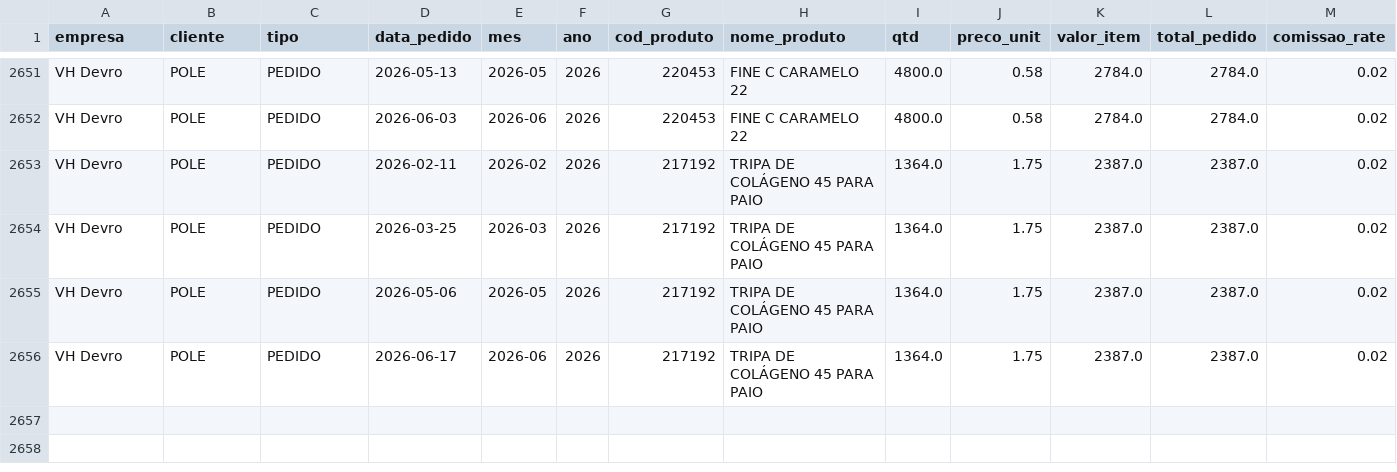
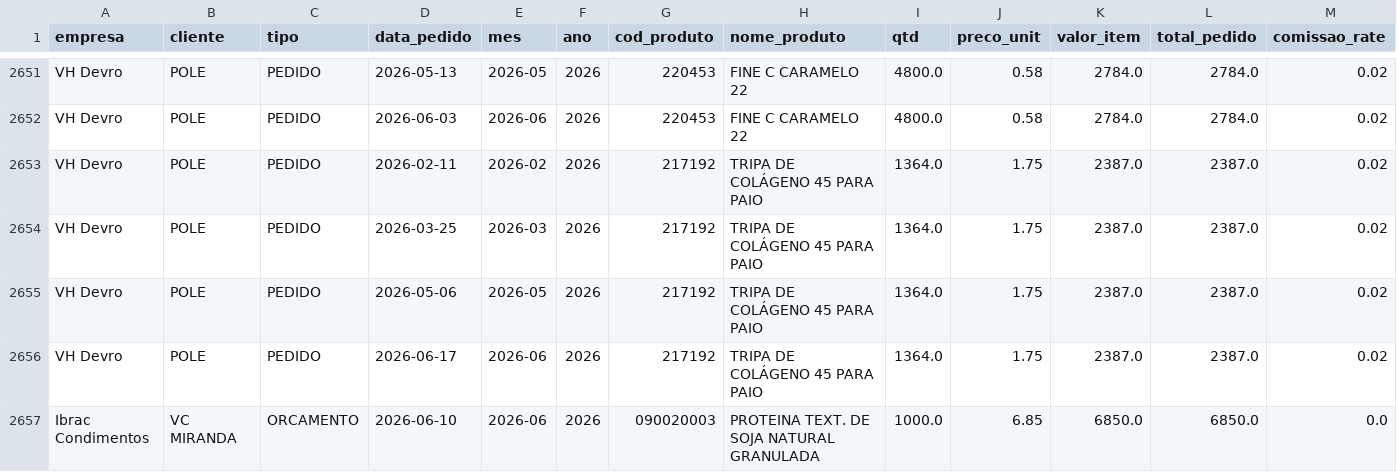
Before and after one commit to KnowHowRep/DashBoard-KnowHow-, a CSV file: orders_database.csv, drawn as a sheet; only a part is shown, gaps mark what is left out; rows hold the shown columns only; the diff names each change by its address in the sheet, - before the commit and + after, or states it on an @@ line.

```diff
--- a/orders_database.csv
+++ b/orders_database.csv
+row 2657: Ibrac Condimentos | VC MIRANDA | ORCAMENTO | 2026-06-10 | 2026-06 | 2026 | 090020003 | PROTEINA TEXT. DE SOJA NATURAL GRANULADA | 1000.0 | 6.85 | 6850.0 | 6850.0 | 0.0
```
Also changed, not shown: 1 other file.
